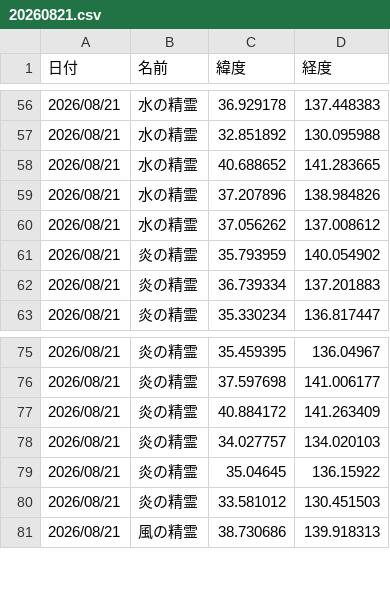
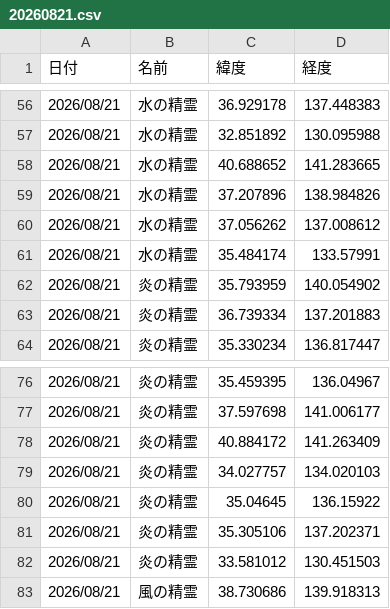
Before and after one commit to griever-0120/maboroshi, a CSV file: spirits-data/202608/20260821.csv, drawn as a sheet; only a part is shown, gaps mark what is left out.

```diff
--- a/spirits-data/202608/20260821.csv
+++ b/spirits-data/202608/20260821.csv
@@ -60,2 +60,3 @@
 2026/08/21,水の精霊,37.056262,137.008612
+2026/08/21,水の精霊,35.484174,133.57991
 2026/08/21,炎の精霊,35.793959,140.054902
@@ -79,2 +80,3 @@
 2026/08/21,炎の精霊,35.04645,136.15922
+2026/08/21,炎の精霊,35.305106,137.202371
 2026/08/21,炎の精霊,33.581012,130.451503
```
Also changed, not shown: spirits-data/all.csv.
